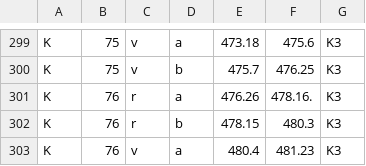
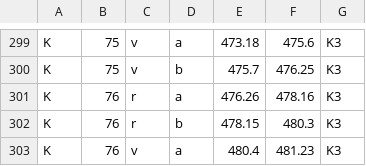
Before and after one commit to paginagmbh/parzival, a CSV file: data/karlsruhe_verses.csv, drawn as a sheet; only a part is shown, gaps mark what is left out.

Commit message:
Remove an unsupported verse suffix

```diff
--- a/data/karlsruhe_verses.csv
+++ b/data/karlsruhe_verses.csv
@@ -300,3 +300,3 @@ K,75,v,a,473.18,475.6,K3
 K,75,v,b,475.7,476.25,K3
-K,76,r,a,476.26,478.16.,K3
+K,76,r,a,476.26,478.16,K3
 K,76,r,b,478.15,480.3,K3
```
Also changed, not shown: data/verses.csv, 1 other file.
